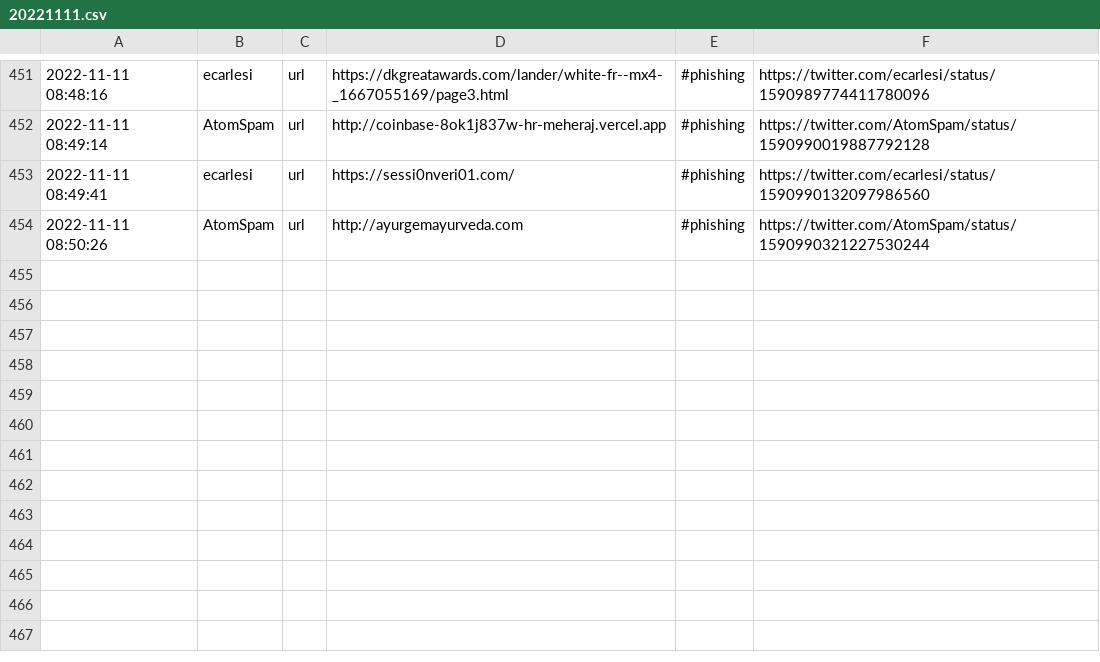
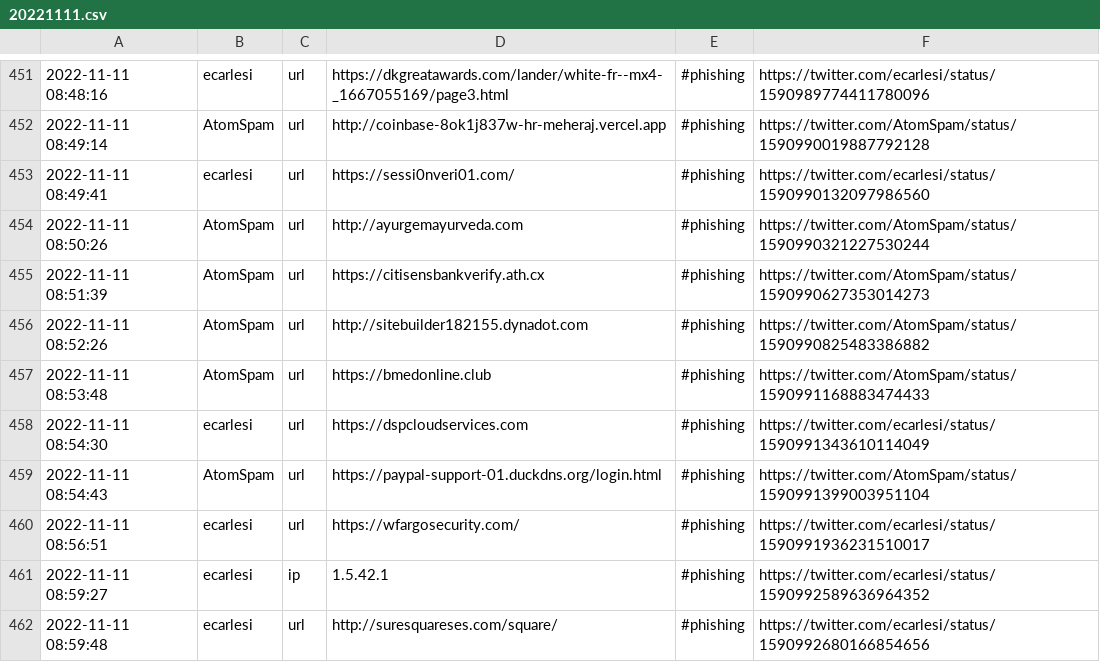
Before and after one commit to Croat79/TweetFeed, a CSV file: Nov_2022/20221111.csv, drawn as a sheet; only a part is shown, gaps mark what is left out; the diff names each change by its address in the sheet, - before the commit and + after, or states it on an @@ line.

```diff
--- a/Nov_2022/20221111.csv
+++ b/Nov_2022/20221111.csv
+row 455: 2022-11-11 08:51:39 | AtomSpam | url | https://citisensbankverify.ath.cx | #phishing | https://twitter.com/AtomSpam/status/1590990627353014273
+row 456: 2022-11-11 08:52:26 | AtomSpam | url | http://sitebuilder182155.dynadot.com | #phishing | https://twitter.com/AtomSpam/status/1590990825483386882
+row 457: 2022-11-11 08:53:48 | AtomSpam | url | https://bmedonline.club | #phishing | https://twitter.com/AtomSpam/status/1590991168883474433
+row 458: 2022-11-11 08:54:30 | ecarlesi | url | https://dspcloudservices.com | #phishing | https://twitter.com/ecarlesi/status/1590991343610114049
+row 459: 2022-11-11 08:54:43 | AtomSpam | url | https://paypal-support-01.duckdns.org/login.html | #phishing | https://twitter.com/AtomSpam/status/1590991399003951104
+row 460: 2022-11-11 08:56:51 | ecarlesi | url | https://wfargosecurity.com/ | #phishing | https://twitter.com/ecarlesi/status/1590991936231510017
+row 461: 2022-11-11 08:59:27 | ecarlesi | ip | 1.5.42.1 | #phishing | https://twitter.com/ecarlesi/status/1590992589636964352
+row 462: 2022-11-11 08:59:48 | ecarlesi | url | http://suresquareses.com/square/ | #phishing | https://twitter.com/ecarlesi/status/1590992680166854656
```
Also changed, not shown: today.csv, week.csv, 2 other files.
